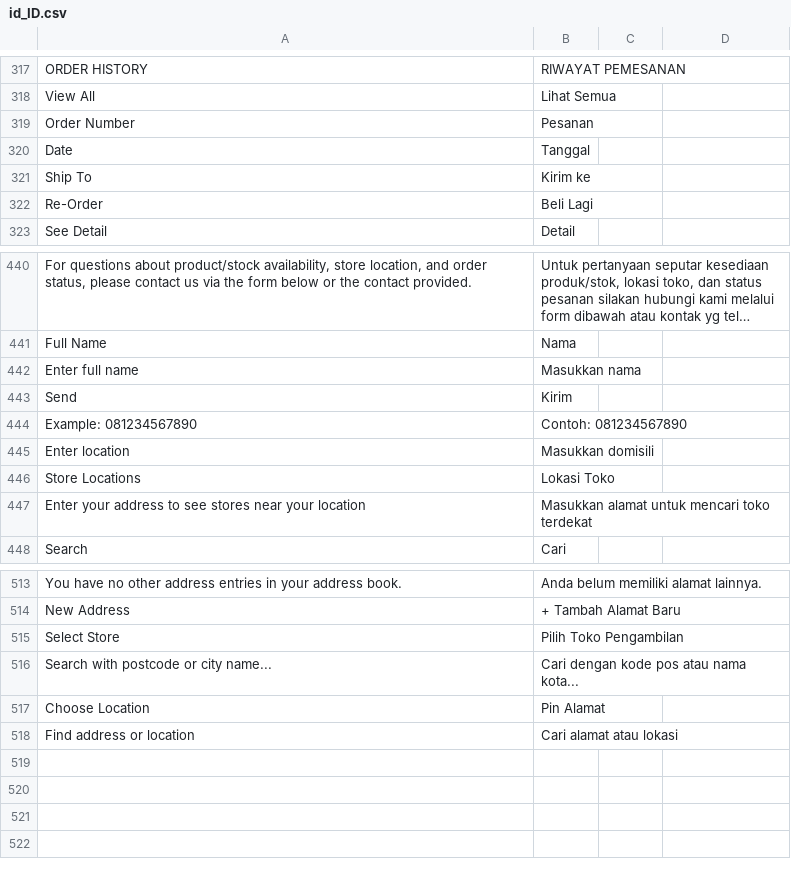
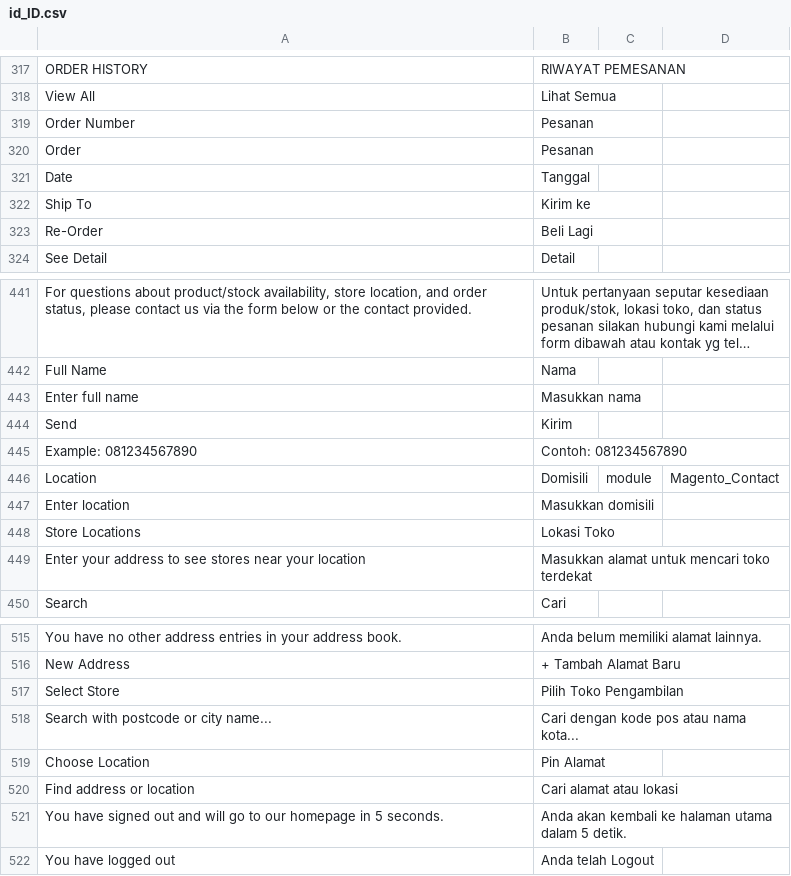
Before and after one commit to jey3033/planetgadget_production, a CSV file: app/design/frontend/Kemana/planetgadget/i18n/id_ID.csv, drawn as a sheet; only a part is shown, gaps mark what is left out; long unchanged cells end in …; the diff names each change by its address in the sheet, - before the commit and + after, or states it on an @@ line.

```diff
--- a/app/design/frontend/Kemana/planetgadget/i18n/id_ID.csv
+++ b/app/design/frontend/Kemana/planetgadget/i18n/id_ID.csv
+row 320: Order | Pesanan
+row 446: Location | Domisili | module | Magento_Contact
+row 521: You have signed out and will go to our homepage in 5 seconds. | Anda akan kembali ke halaman utama dalam 5 detik.
+row 522: You have logged out | Anda telah Logout
```
Also changed, not shown: 9 other files.
